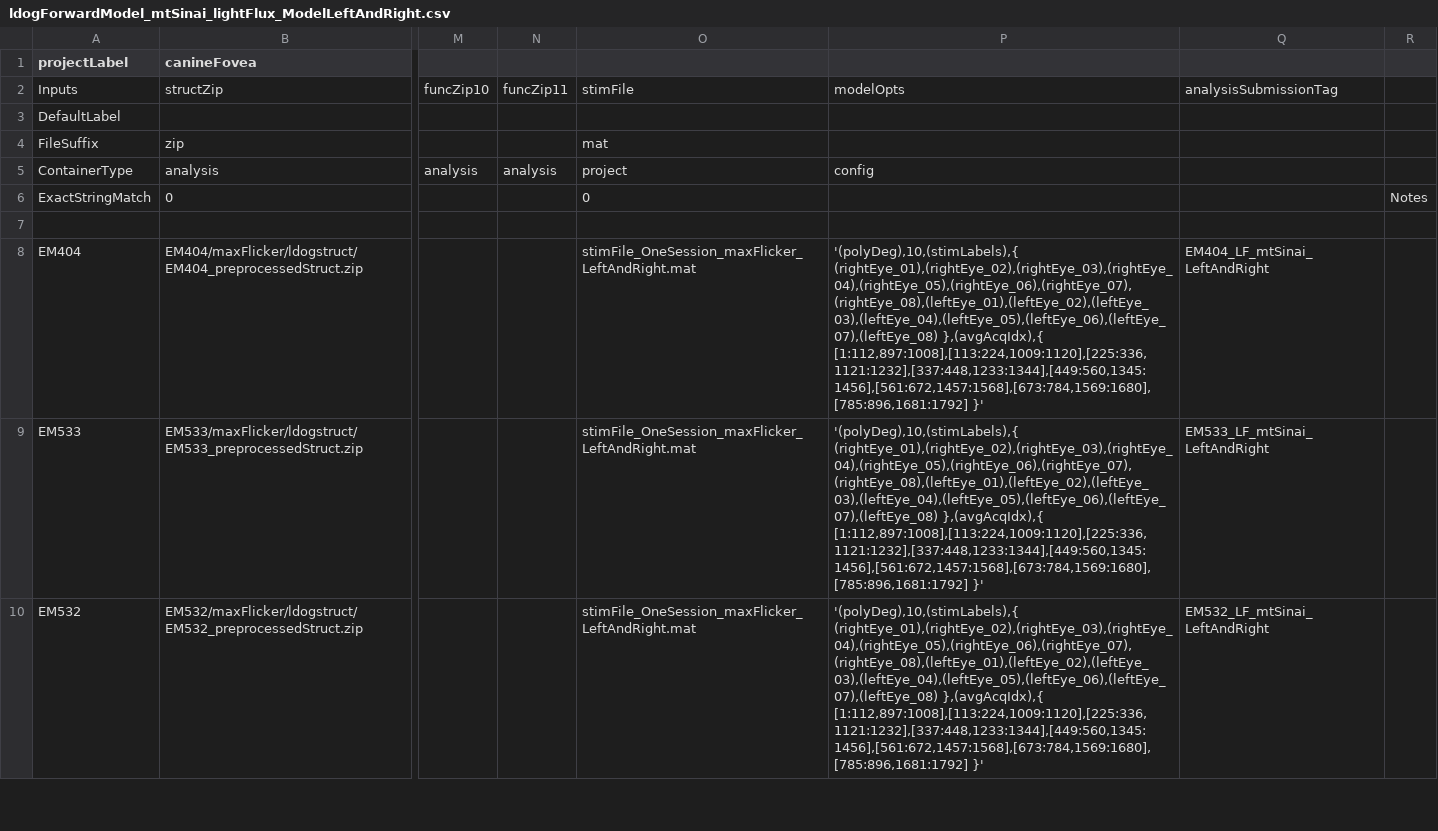
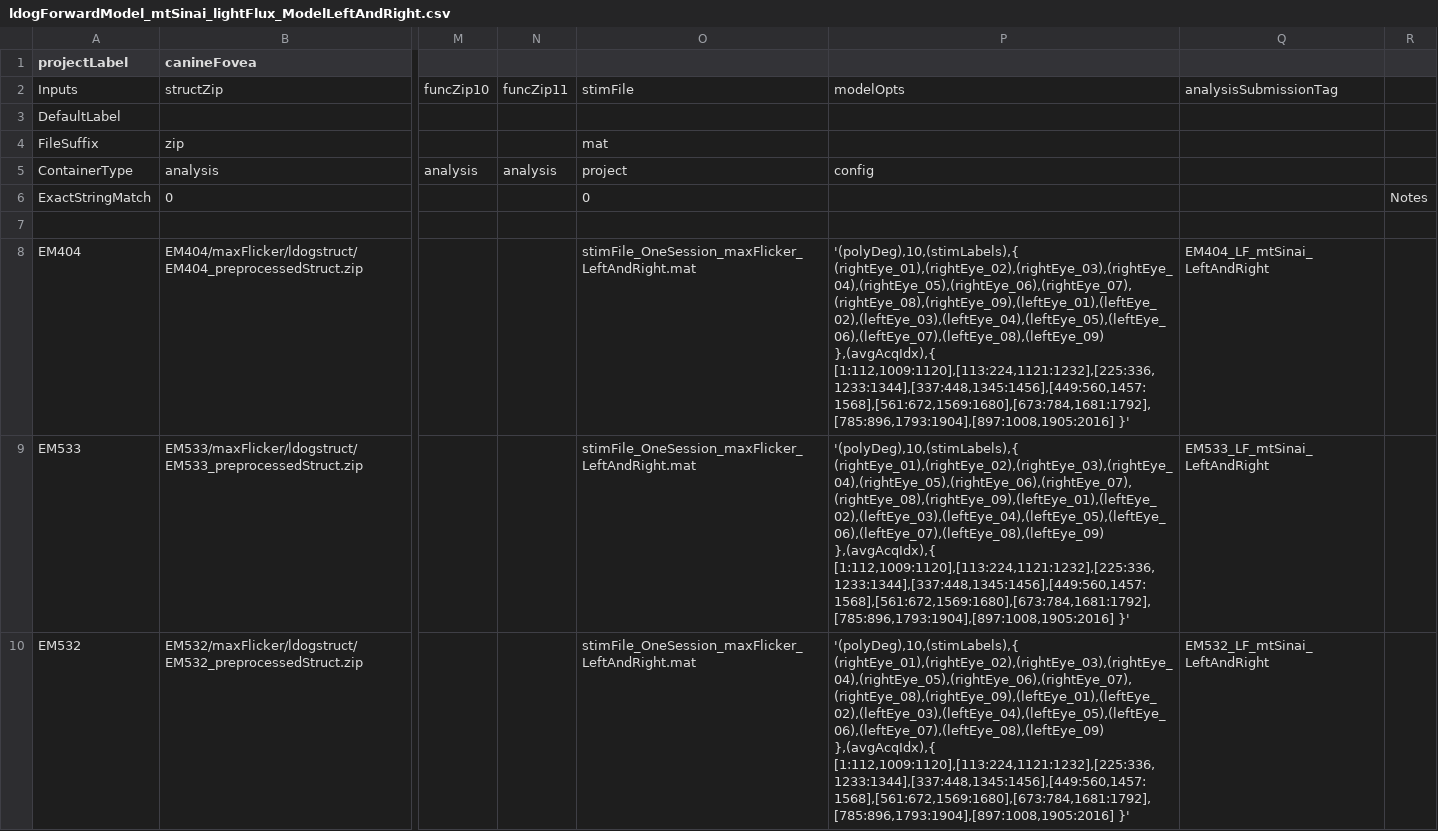
Before and after one commit to gkaguirrelab/mriLDOGAnalysis, a CSV file: submitGears/main/ldogForwardModel_mtSinai_lightFlux_ModelLeftAndRight.csv, drawn as a sheet; only a part is shown, gaps mark what is left out; the diff covers the shown part only; the diff names each change by its address in the sheet, - before the commit and + after, or states it on an @@ line.

Commit message:
Bug fix: wrong number of acquisitions

```diff
--- a/submitGears/main/ldogForwardModel_mtSinai_lightFlux_ModelLeftAndRight.csv
+++ b/submitGears/main/ldogForwardModel_mtSinai_lightFlux_ModelLeftAndRight.csv
-P8:P10: '(polyDeg),10,(stimLabels),{ (rightEye_01),(rightEye_02),(rightEye_03),(rightEye_04),(rightEye_05),(rightEye_06),(rightEye_07),(rightEye_08),(leftEye_01),(leftEye_02),(leftEye_03),(leftEye_04),(leftEye_05),(leftEye_06),(leftEye_07),(leftEye_08) },(avgAcqIdx),{ [1:112,897:1008],[113:224,1009:1120],[225:336,1121:1232],[337:448,1233:1344],[449:560,1345:1456],[561:672,1457:1568],[673:784,1569:1680],[785:896,1681:1792] }'
+P8:P10: '(polyDeg),10,(stimLabels),{ (rightEye_01),(rightEye_02),(rightEye_03),(rightEye_04),(rightEye_05),(rightEye_06),(rightEye_07),(rightEye_08),(rightEye_09),(leftEye_01),(leftEye_02),(leftEye_03),(leftEye_04),(leftEye_05),(leftEye_06),(leftEye_07),(leftEye_08),(leftEye_09) },(avgAcqIdx),{ [1:112,1009:1120],[113:224,1121:1232],[225:336,1233:1344],[337:448,1345:1456],[449:560,1457:1568],[561:672,1569:1680],[673:784,1681:1792],[785:896,1793:1904],[897:1008,1905:2016] }'
```
Also changed, not shown: 2 edited cells elsewhere in this file, 1 other file.
